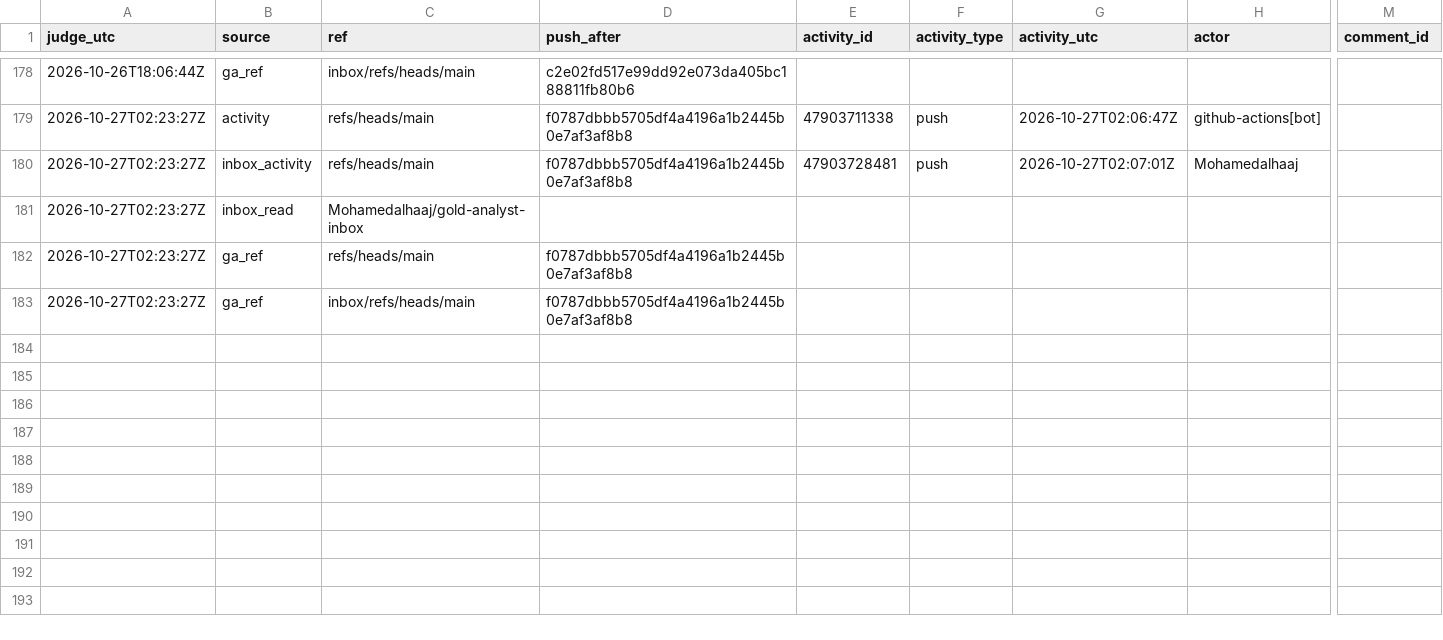
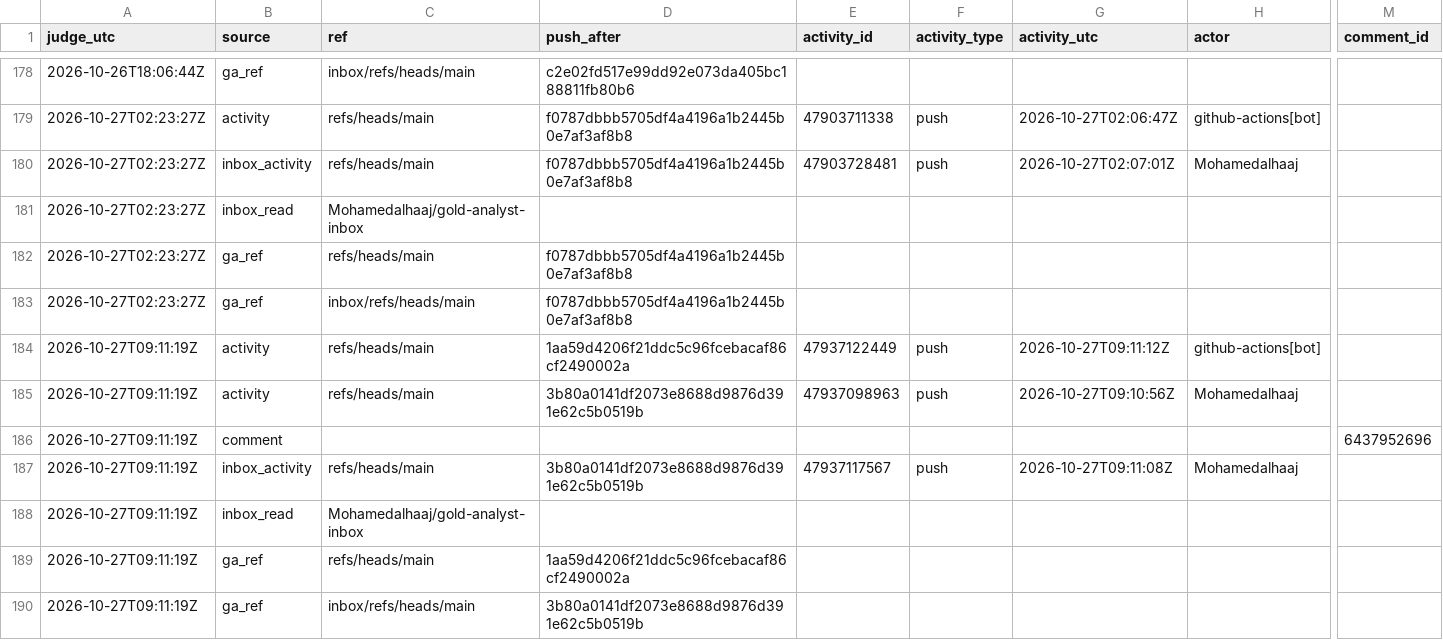
Before and after one commit to Mohamedalhaaj/gold-forward-watch, a CSV file: reports/judge_analyst/evidence.csv, drawn as a sheet; only a part is shown, gaps mark what is left out; rows hold the shown columns only; the diff names each change by its address in the sheet, - before the commit and + after, or states it on an @@ line.

```diff
--- a/reports/judge_analyst/evidence.csv
+++ b/reports/judge_analyst/evidence.csv
+row 184: 2026-10-27T09:11:19Z | activity | refs/heads/main | 1aa59d4206f21ddc5c96fcebacaf86cf2490002a | 47937122449 | push | 2026-10-27T09:11:12Z | github-actions[bot]
+row 185: 2026-10-27T09:11:19Z | activity | refs/heads/main | 3b80a0141df2073e8688d9876d391e62c5b0519b | 47937098963 | push | 2026-10-27T09:10:56Z | Mohamedalhaaj
+row 186: 2026-10-27T09:11:19Z | comment |  |  |  |  |  |  | 6437952696
+row 187: 2026-10-27T09:11:19Z | inbox_activity | refs/heads/main | 3b80a0141df2073e8688d9876d391e62c5b0519b | 47937117567 | push | 2026-10-27T09:11:08Z | Mohamedalhaaj
+row 188: 2026-10-27T09:11:19Z | inbox_read | Mohamedalhaaj/gold-analyst-inbox
+row 189: 2026-10-27T09:11:19Z | ga_ref | refs/heads/main | 1aa59d4206f21ddc5c96fcebacaf86cf2490002a
+row 190: 2026-10-27T09:11:19Z | ga_ref | inbox/refs/heads/main | 3b80a0141df2073e8688d9876d391e62c5b0519b
```
Also changed, not shown: reports/judge_analyst/VERDICTS.csv, 3 other files.
